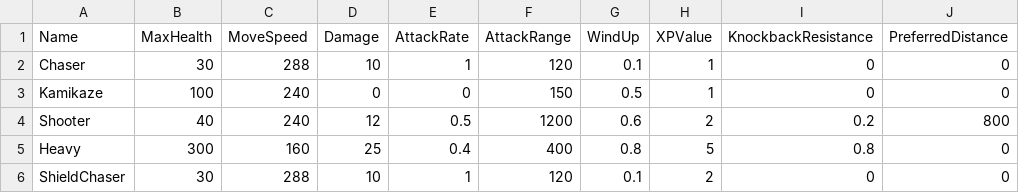
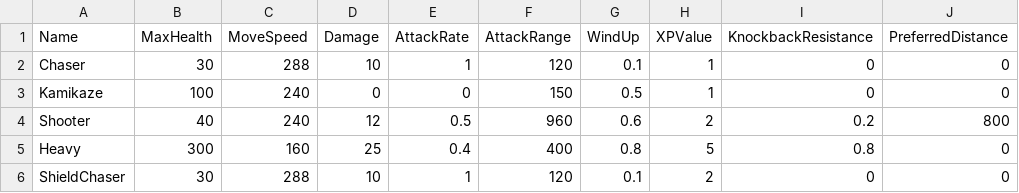
Before and after one commit to soumois/RogueRigs, a CSV file: Content/RogueRigs/Data/Tables/EnemyStats.csv, drawn as a sheet; only a part is shown; the diff names each change by its address in the sheet, - before the commit and + after, or states it on an @@ line.

```diff
--- a/Content/RogueRigs/Data/Tables/EnemyStats.csv
+++ b/Content/RogueRigs/Data/Tables/EnemyStats.csv
-F4 (AttackRange): 1200
+F4 (AttackRange): 960
```
Also changed, not shown: 9 other files.
